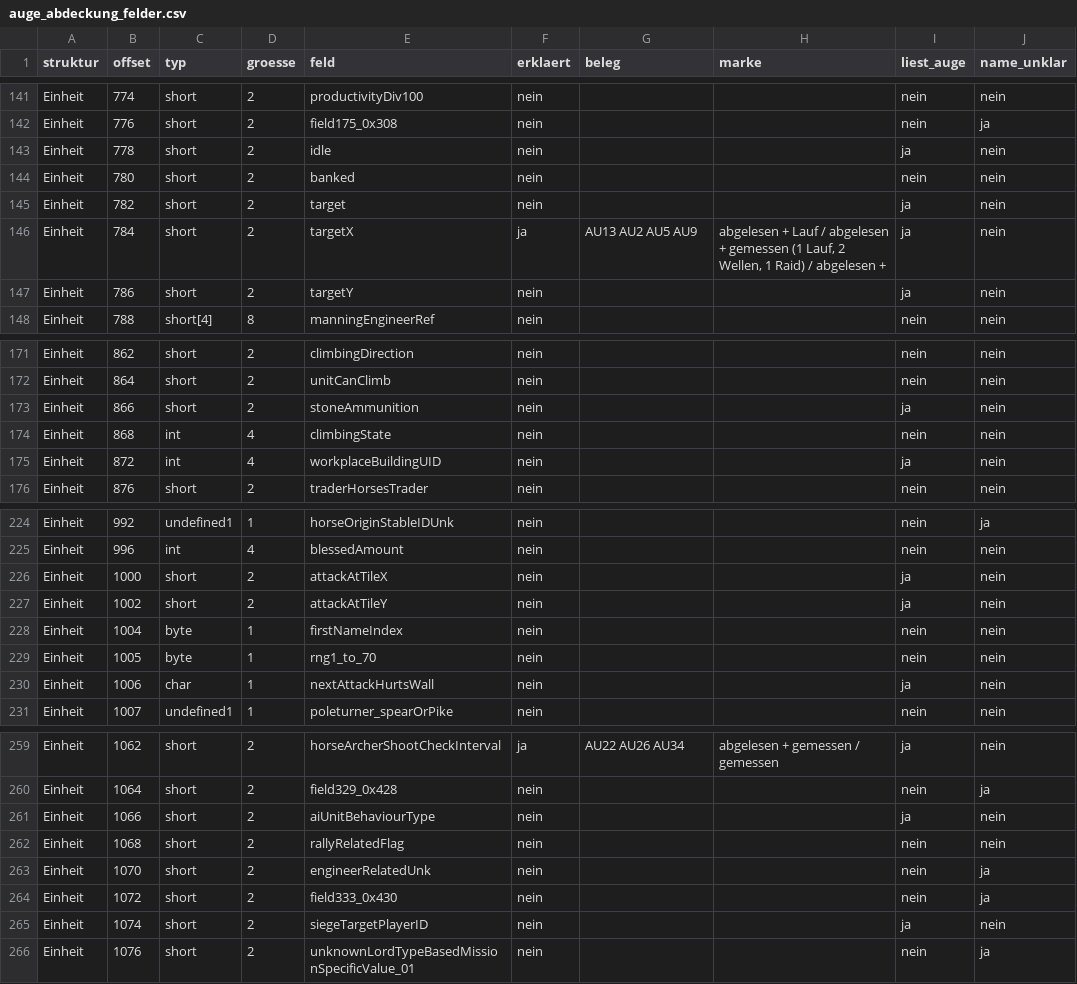
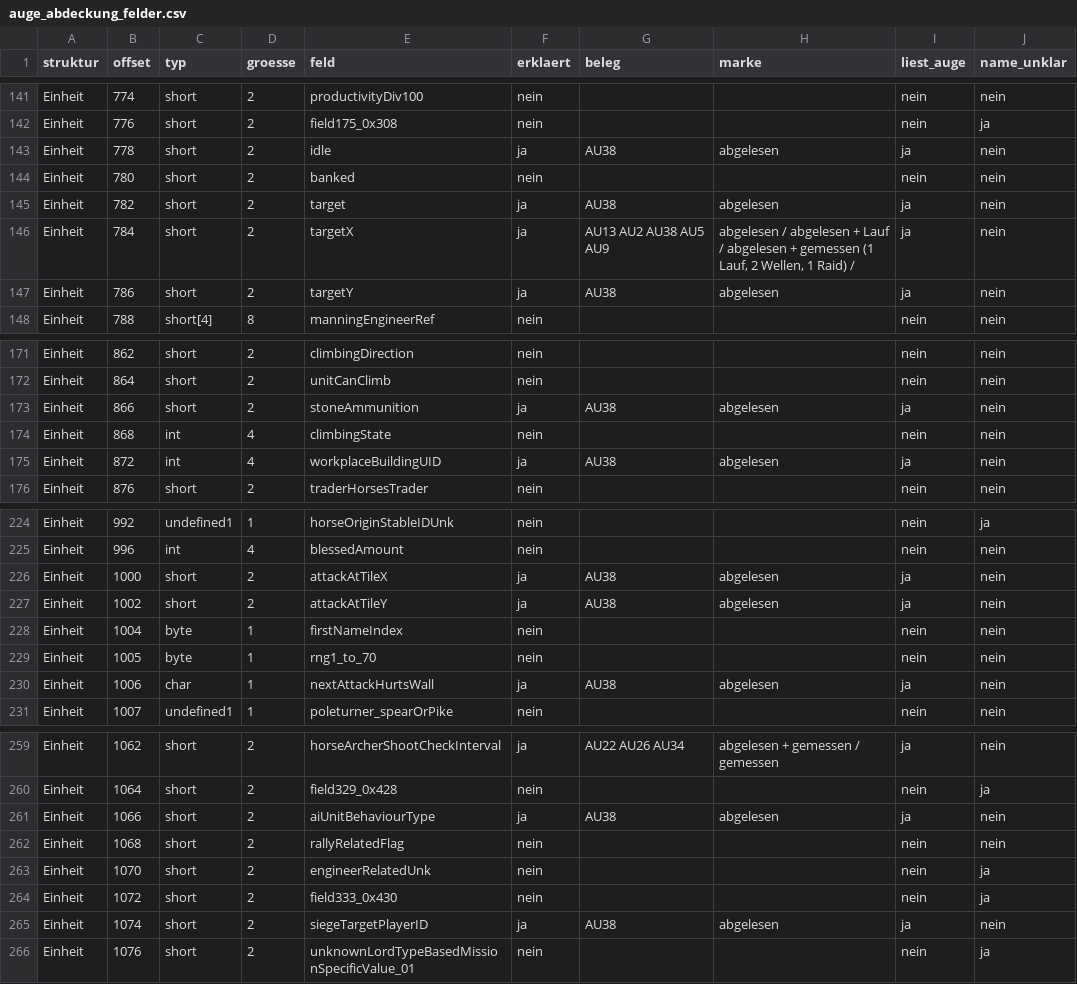
Before and after one commit to DanielFleger/Selfaware-AI, a CSV file: daten/auge_abdeckung_felder.csv, drawn as a sheet; only a part is shown, gaps mark what is left out; the diff covers the shown part only.

```diff
--- a/daten/auge_abdeckung_felder.csv
+++ b/daten/auge_abdeckung_felder.csv
@@ -142,7 +142,7 @@ Einheit;774;short;2;productivityDiv100;nein;;;nein;nein
 Einheit;776;short;2;field175_0x308;nein;;;nein;ja
-Einheit;778;short;2;idle;nein;;;ja;nein
+Einheit;778;short;2;idle;ja;AU38;abgelesen;ja;nein
 Einheit;780;short;2;banked;nein;;;nein;nein
-Einheit;782;short;2;target;nein;;;ja;nein
-Einheit;784;short;2;targetX;ja;AU13 AU2 AU5 AU9;abgelesen + Lauf / abgelesen + gemessen (1 Lauf, 2 Wellen, 1 Raid) / abgelesen +;ja;nein
-Einheit;786;short;2;targetY;nein;;;ja;nein
+Einheit;782;short;2;target;ja;AU38;abgelesen;ja;nein
+Einheit;784;short;2;targetX;ja;AU13 AU2 AU38 AU5 AU9;abgelesen / abgelesen + Lauf / abgelesen + gemessen (1 Lauf, 2 Wellen, 1 Raid) /;ja;nein
+Einheit;786;short;2;targetY;ja;AU38;abgelesen;ja;nein
 Einheit;788;short[4];8;manningEngineerRef;nein;;;nein;nein
@@ -172,5 +172,5 @@ Einheit;862;short;2;climbingDirection;nein;;;nein;nein
 Einheit;864;short;2;unitCanClimb;nein;;;nein;nein
-Einheit;866;short;2;stoneAmmunition;nein;;;ja;nein
+Einheit;866;short;2;stoneAmmunition;ja;AU38;abgelesen;ja;nein
 Einheit;868;int;4;climbingState;nein;;;nein;nein
-Einheit;872;int;4;workplaceBuildingUID;nein;;;ja;nein
+Einheit;872;int;4;workplaceBuildingUID;ja;AU38;abgelesen;ja;nein
 Einheit;876;short;2;traderHorsesTrader;nein;;;nein;nein
@@ -225,7 +225,7 @@ Einheit;992;undefined1;1;horseOriginStableIDUnk;nein;;;nein;ja
 Einheit;996;int;4;blessedAmount;nein;;;nein;nein
-Einheit;1000;short;2;attackAtTileX;nein;;;ja;nein
-Einheit;1002;short;2;attackAtTileY;nein;;;ja;nein
+Einheit;1000;short;2;attackAtTileX;ja;AU38;abgelesen;ja;nein
+Einheit;1002;short;2;attackAtTileY;ja;AU38;abgelesen;ja;nein
 Einheit;1004;byte;1;firstNameIndex;nein;;;nein;nein
 Einheit;1005;byte;1;rng1_to_70;nein;;;nein;nein
-Einheit;1006;char;1;nextAttackHurtsWall;nein;;;ja;nein
+Einheit;1006;char;1;nextAttackHurtsWall;ja;AU38;abgelesen;ja;nein
 Einheit;1007;undefined1;1;poleturner_spearOrPike;nein;;;nein;nein
@@ -260,3 +260,3 @@ Einheit;1062;short;2;horseArcherShootCheckInterval;ja;AU22 AU26 AU34;abgelesen +
 Einheit;1064;short;2;field329_0x428;nein;;;nein;ja
-Einheit;1066;short;2;aiUnitBehaviourType;nein;;;ja;nein
+Einheit;1066;short;2;aiUnitBehaviourType;ja;AU38;abgelesen;ja;nein
 Einheit;1068;short;2;rallyRelatedFlag;nein;;;nein;nein
@@ -264,3 +264,3 @@ Einheit;1070;short;2;engineerRelatedUnk;nein;;;nein;ja
 Einheit;1072;short;2;field333_0x430;nein;;;nein;ja
-Einheit;1074;short;2;siegeTargetPlayerID;nein;;;ja;nein
+Einheit;1074;short;2;siegeTargetPlayerID;ja;AU38;abgelesen;ja;nein
 Einheit;1076;short;2;unknownLordTypeBasedMissionSpecificValue_01;nein;;;nein;ja
```
Also changed, not shown: 36 edited cells elsewhere in this file, daten/auge_abdeckung_funktionen.csv, 3 other files.
